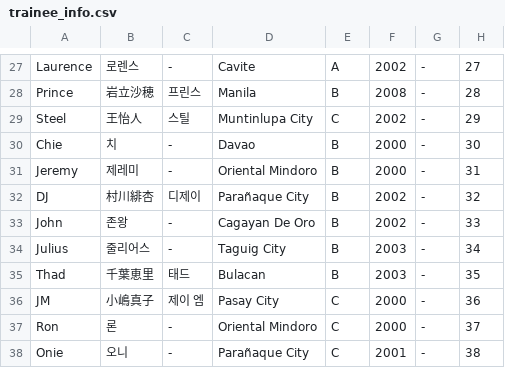
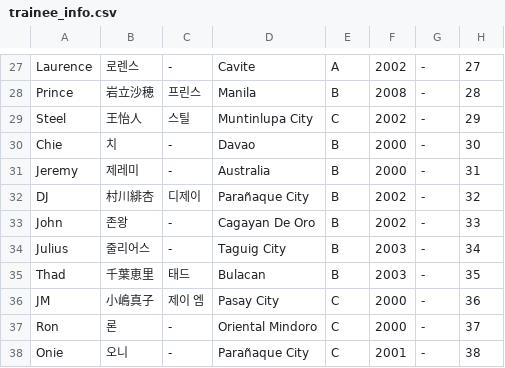
Before and after one commit to angrms/Dream-Maker, a CSV file: trainee_info.csv, drawn as a sheet; only a part is shown, gaps mark what is left out.

Commit message:
Update trainee_info.csv

```diff
--- a/trainee_info.csv
+++ b/trainee_info.csv
@@ -30,3 +30,3 @@
 "Chie","치","-","Davao","B","2000","-","30"
-"Jeremy","제레미","-","Oriental Mindoro","B","2000","-","31"
+"Jeremy","제레미","-","Australia","B","2000","-","31"
 "DJ","村川緋杏","디제이","Parañaque City","B","2002","-","32"
```
